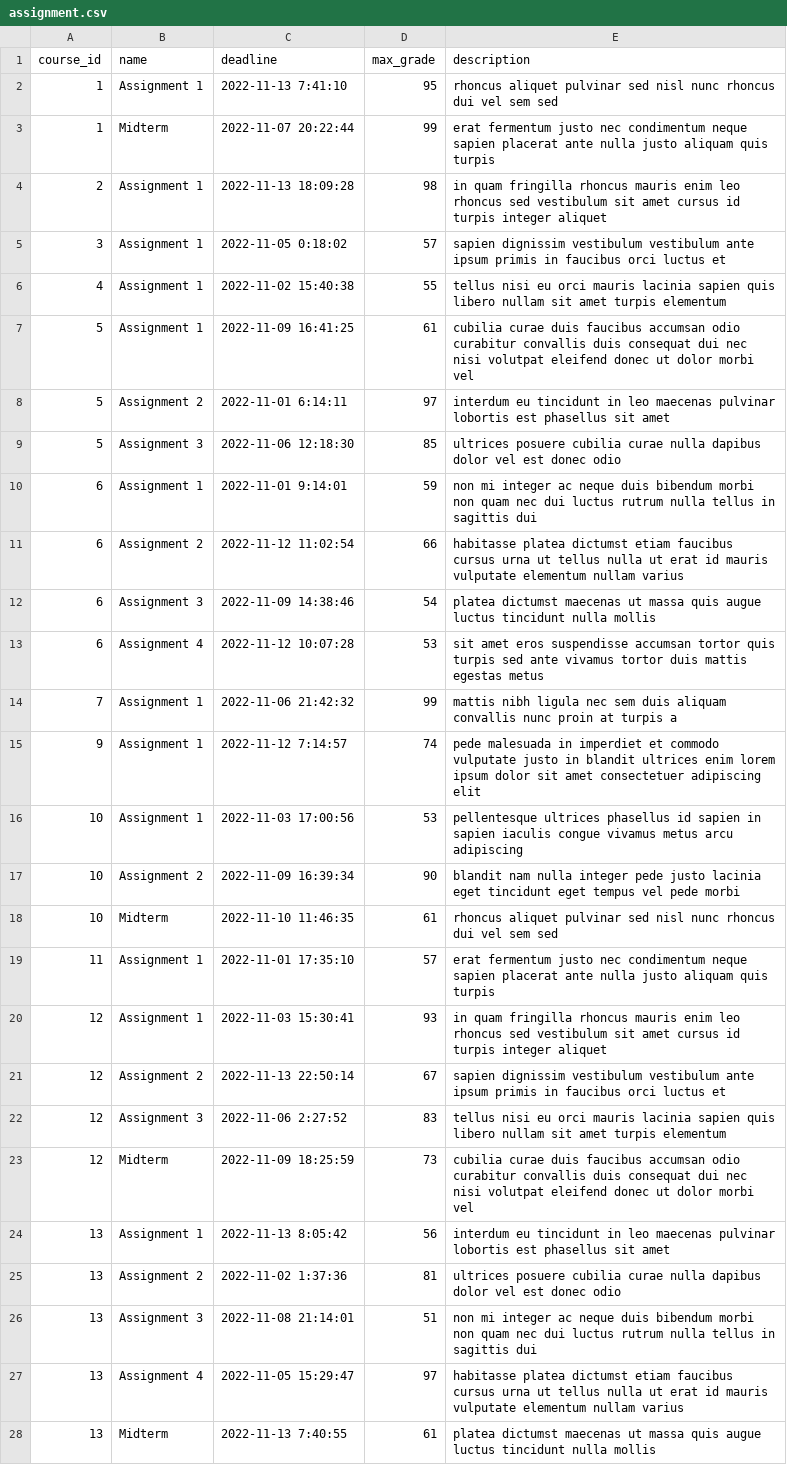
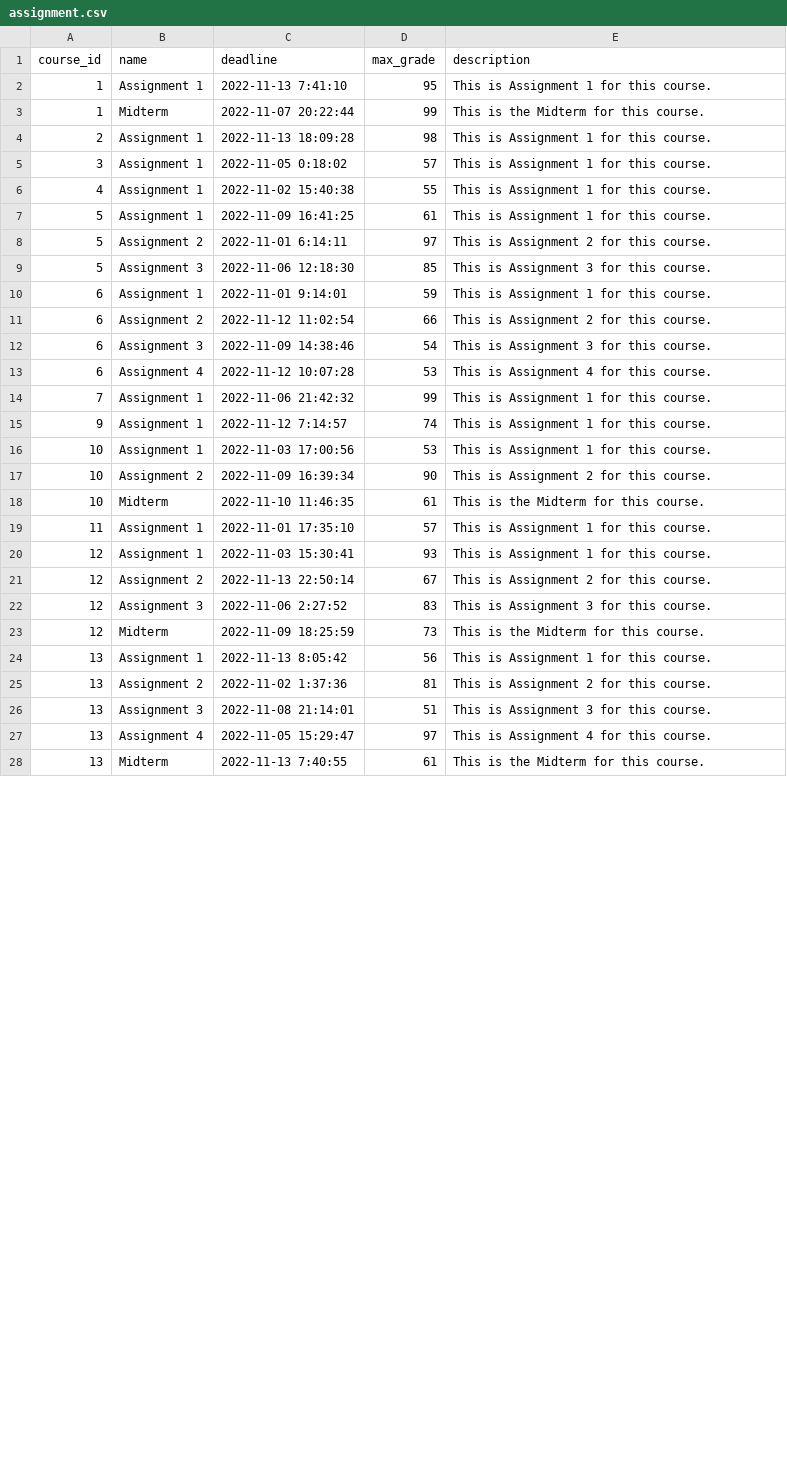
Before and after one commit to Li-Evelyn/CS348-Project, a CSV file: server/production_data/assignment.csv, drawn as a sheet; only a part is shown; the diff covers the shown part only.

```diff
--- a/server/production_data/assignment.csv
+++ b/server/production_data/assignment.csv
@@ -1,28 +1,28 @@
 course_id,name,deadline,max_grade,description
-1,Assignment 1,2022-11-13 7:41:10,95,rhoncus aliquet pulvinar sed nisl nunc rhoncus dui vel sem sed
-1,Midterm,2022-11-07 20:22:44,99,erat fermentum justo nec condimentum neque sapien placerat ante nulla justo aliquam quis turpis
-2,Assignment 1,2022-11-13 18:09:28,98,in quam fringilla rhoncus mauris enim leo rhoncus sed vestibulum sit amet cursus id turpis integer aliquet
-3,Assignment 1,2022-11-05 0:18:02,57,sapien dignissim vestibulum vestibulum ante ipsum primis in faucibus orci luctus et
-4,Assignment 1,2022-11-02 15:40:38,55,tellus nisi eu orci mauris lacinia sapien quis libero nullam sit amet turpis elementum
-5,Assignment 1,2022-11-09 16:41:25,61,cubilia curae duis faucibus accumsan odio curabitur convallis duis consequat dui nec nisi volutpat eleifend donec ut dolor morbi vel
-5,Assignment 2,2022-11-01 6:14:11,97,interdum eu tincidunt in leo maecenas pulvinar lobortis est phasellus sit amet
-5,Assignment 3,2022-11-06 12:18:30,85,ultrices posuere cubilia curae nulla dapibus dolor vel est donec odio
-6,Assignment 1,2022-11-01 9:14:01,59,non mi integer ac neque duis bibendum morbi non quam nec dui luctus rutrum nulla tellus in sagittis dui
-6,Assignment 2,2022-11-12 11:02:54,66,habitasse platea dictumst etiam faucibus cursus urna ut tellus nulla ut erat id mauris vulputate elementum nullam varius
-6,Assignment 3,2022-11-09 14:38:46,54,platea dictumst maecenas ut massa quis augue luctus tincidunt nulla mollis
-6,Assignment 4,2022-11-12 10:07:28,53,sit amet eros suspendisse accumsan tortor quis turpis sed ante vivamus tortor duis mattis egestas metus
-7,Assignment 1,2022-11-06 21:42:32,99,mattis nibh ligula nec sem duis aliquam convallis nunc proin at turpis a
-9,Assignment 1,2022-11-12 7:14:57,74,pede malesuada in imperdiet et commodo vulputate justo in blandit ultrices enim lorem ipsum dolor sit amet consectetuer adipiscing elit
-10,Assignment 1,2022-11-03 17:00:56,53,pellentesque ultrices phasellus id sapien in sapien iaculis congue vivamus metus arcu adipiscing
-10,Assignment 2,2022-11-09 16:39:34,90,blandit nam nulla integer pede justo lacinia eget tincidunt eget tempus vel pede morbi
-10,Midterm,2022-11-10 11:46:35,61,rhoncus aliquet pulvinar sed nisl nunc rhoncus dui vel sem sed
-11,Assignment 1,2022-11-01 17:35:10,57,erat fermentum justo nec condimentum neque sapien placerat ante nulla justo aliquam quis turpis
-12,Assignment 1,2022-11-03 15:30:41,93,in quam fringilla rhoncus mauris enim leo rhoncus sed vestibulum sit amet cursus id turpis integer aliquet
-12,Assignment 2,2022-11-13 22:50:14,67,sapien dignissim vestibulum vestibulum ante ipsum primis in faucibus orci luctus et
-12,Assignment 3,2022-11-06 2:27:52,83,tellus nisi eu orci mauris lacinia sapien quis libero nullam sit amet turpis elementum
-12,Midterm,2022-11-09 18:25:59,73,cubilia curae duis faucibus accumsan odio curabitur convallis duis consequat dui nec nisi volutpat eleifend donec ut dolor morbi vel
-13,Assignment 1,2022-11-13 8:05:42,56,interdum eu tincidunt in leo maecenas pulvinar lobortis est phasellus sit amet
-13,Assignment 2,2022-11-02 1:37:36,81,ultrices posuere cubilia curae nulla dapibus dolor vel est donec odio
-13,Assignment 3,2022-11-08 21:14:01,51,non mi integer ac neque duis bibendum morbi non quam nec dui luctus rutrum nulla tellus in sagittis dui
-13,Assignment 4,2022-11-05 15:29:47,97,habitasse platea dictumst etiam faucibus cursus urna ut tellus nulla ut erat id mauris vulputate elementum nullam varius
-13,Midterm,2022-11-13 7:40:55,61,platea dictumst maecenas ut massa quis augue luctus tincidunt nulla mollis
+1,Assignment 1,2022-11-13 7:41:10,95,This is Assignment 1 for this course.
+1,Midterm,2022-11-07 20:22:44,99,This is the Midterm for this course.
+2,Assignment 1,2022-11-13 18:09:28,98,This is Assignment 1 for this course.
+3,Assignment 1,2022-11-05 0:18:02,57,This is Assignment 1 for this course.
+4,Assignment 1,2022-11-02 15:40:38,55,This is Assignment 1 for this course.
+5,Assignment 1,2022-11-09 16:41:25,61,This is Assignment 1 for this course.
+5,Assignment 2,2022-11-01 6:14:11,97,This is Assignment 2 for this course.
+5,Assignment 3,2022-11-06 12:18:30,85,This is Assignment 3 for this course.
+6,Assignment 1,2022-11-01 9:14:01,59,This is Assignment 1 for this course.
+6,Assignment 2,2022-11-12 11:02:54,66,This is Assignment 2 for this course.
+6,Assignment 3,2022-11-09 14:38:46,54,This is Assignment 3 for this course.
+6,Assignment 4,2022-11-12 10:07:28,53,This is Assignment 4 for this course.
+7,Assignment 1,2022-11-06 21:42:32,99,This is Assignment 1 for this course.
+9,Assignment 1,2022-11-12 7:14:57,74,This is Assignment 1 for this course.
+10,Assignment 1,2022-11-03 17:00:56,53,This is Assignment 1 for this course.
+10,Assignment 2,2022-11-09 16:39:34,90,This is Assignment 2 for this course.
+10,Midterm,2022-11-10 11:46:35,61,This is the Midterm for this course.
+11,Assignment 1,2022-11-01 17:35:10,57,This is Assignment 1 for this course.
+12,Assignment 1,2022-11-03 15:30:41,93,This is Assignment 1 for this course.
+12,Assignment 2,2022-11-13 22:50:14,67,This is Assignment 2 for this course.
+12,Assignment 3,2022-11-06 2:27:52,83,This is Assignment 3 for this course.
+12,Midterm,2022-11-09 18:25:59,73,This is the Midterm for this course.
+13,Assignment 1,2022-11-13 8:05:42,56,This is Assignment 1 for this course.
+13,Assignment 2,2022-11-02 1:37:36,81,This is Assignment 2 for this course.
+13,Assignment 3,2022-11-08 21:14:01,51,This is Assignment 3 for this course.
+13,Assignment 4,2022-11-05 15:29:47,97,This is Assignment 4 for this course.
+13,Midterm,2022-11-13 7:40:55,61,This is the Midterm for this course.
```
Also changed, not shown: 3 edited cells elsewhere in this file, server/production_data/question.csv.
